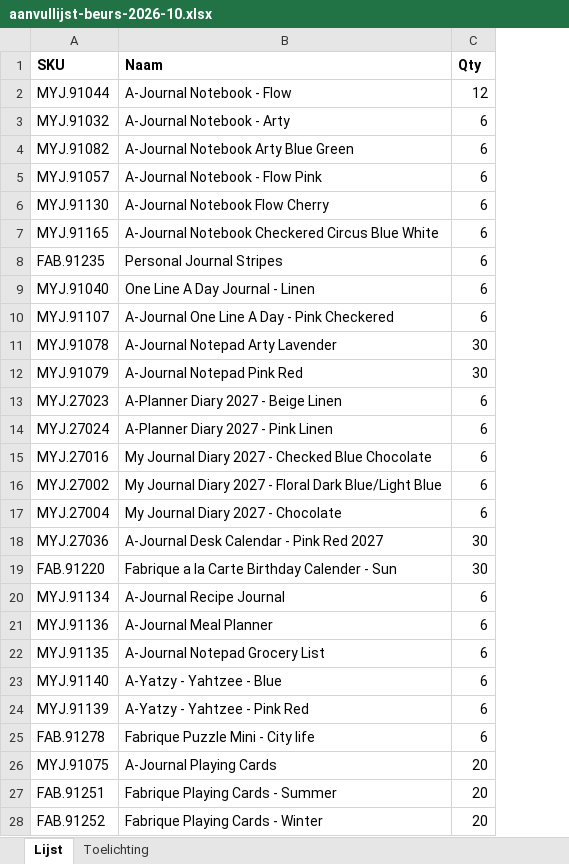
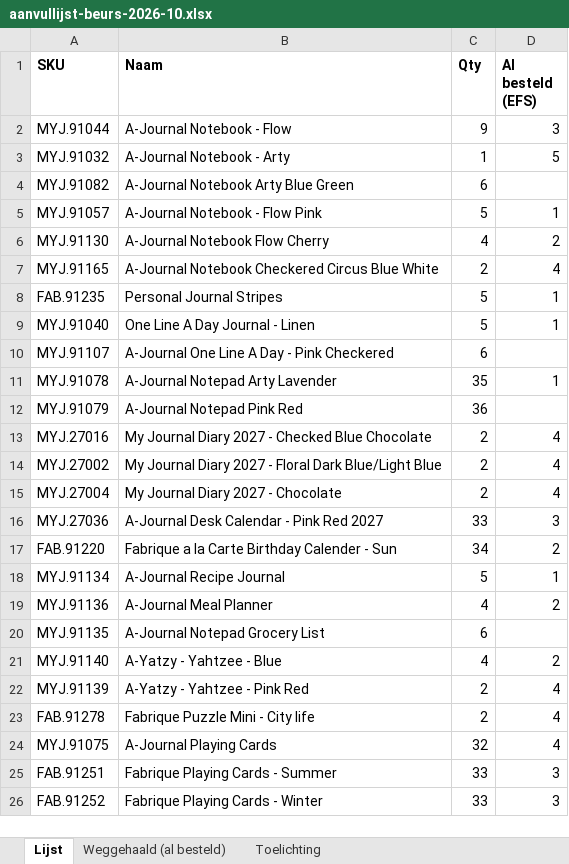
Before and after one commit to A-Journal/beurssamples-styling, an Excel workbook: aanvullijst-beurs-2026-10.xlsx, sheet Lijst, drawn as a sheet; only a part is shown; values as stored, in another font and other column widths than the file's, no borders; removed rows and columns are numbered as before the commit, all else as after; the diff covers the shown part only; the diff names each change by its address in the sheet, - before the commit and + after, or states it on an @@ line.

```diff
--- a/aanvullijst-beurs-2026-10.xlsx (sheet Lijst)
+++ b/aanvullijst-beurs-2026-10.xlsx (sheet Lijst)
+sheet tab: Weggehaald (al besteld)
+column D (Al besteld (EFS)), rows 2-26: 3 | 5 |  | 1 | 2 | 4 | 1 | 1 |  | 1 |  | 4 | 4 | 4 | 3 | 2 | 1 | 2 |  | 2 | 4 | 4 | 4 | 3 | 3
-C2 (Qty): 12
+C2 (Qty): 9
-C3 (Qty): 6
+C3 (Qty): 1
-C5 (Qty): 6
+C5 (Qty): 5
-C6 (Qty): 6
+C6 (Qty): 4
-C7 (Qty): 6
+C7 (Qty): 2
-C8:C9 (Qty): 6
+C8:C9 (Qty): 5
-C11 (Qty): 30
+C11 (Qty): 35
-C12 (Qty): 30
+C12 (Qty): 36
-row 13: MYJ.27023 | A-Planner Diary 2027 - Beige Linen | 6
-row 14: MYJ.27024 | A-Planner Diary 2027 - Pink Linen | 6
-C13:C15 (Qty): 6
+C13:C15 (Qty): 2
-C16 (Qty): 30
+C16 (Qty): 33
-C17 (Qty): 30
+C17 (Qty): 34
-C18 (Qty): 6
+C18 (Qty): 5
-C19 (Qty): 6
+C19 (Qty): 4
-C21 (Qty): 6
+C21 (Qty): 4
-C22:C23 (Qty): 6
+C22:C23 (Qty): 2
-C24 (Qty): 20
+C24 (Qty): 32
-C25:C26 (Qty): 20
+C25:C26 (Qty): 33
```
Also changed, not shown: 78 removed rows and 31 edited cells elsewhere in this sheet, sheet Toelichting.
